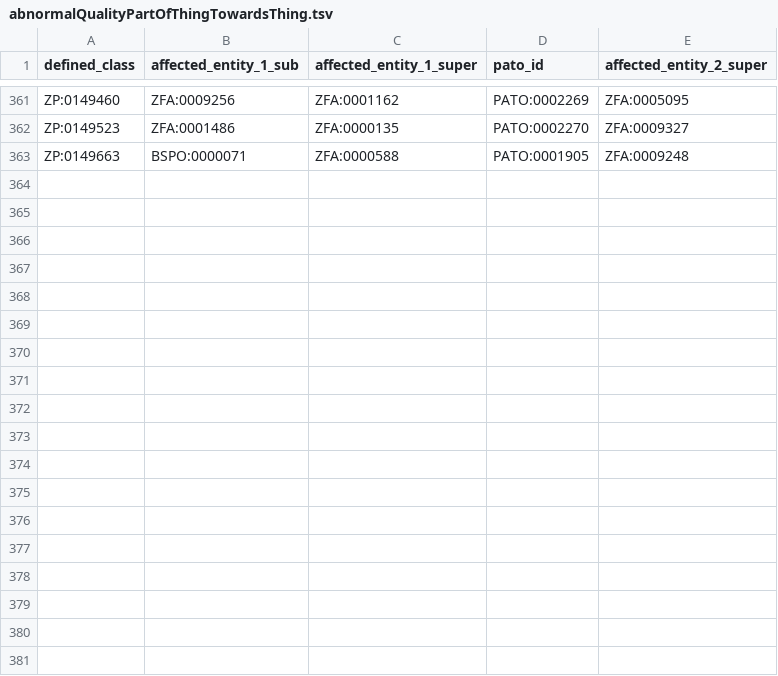
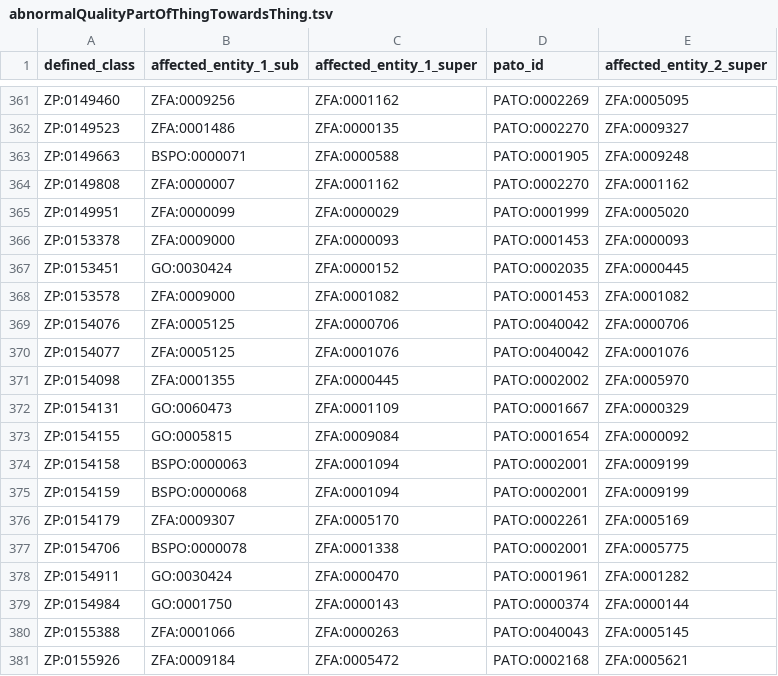
Before and after one commit to obophenotype/zebrafish-phenotype-ontology, a TSV file: src/patterns/data/zfin/abnormalQualityPartOfThingTowardsThing.tsv, drawn as a sheet; only a part is shown, gaps mark what is left out.

```diff
--- a/src/patterns/data/zfin/abnormalQualityPartOfThingTowardsThing.tsv
+++ b/src/patterns/data/zfin/abnormalQualityPartOfThingTowardsThing.tsv
@@ -363 +363,19 @@ ZP:0149523	ZFA:0001486	ZFA:0000135	PATO:0002270	ZFA:0009327
 ZP:0149663	BSPO:0000071	ZFA:0000588	PATO:0001905	ZFA:0009248
+ZP:0149808	ZFA:0000007	ZFA:0001162	PATO:0002270	ZFA:0001162
+ZP:0149951	ZFA:0000099	ZFA:0000029	PATO:0001999	ZFA:0005020
+ZP:0153378	ZFA:0009000	ZFA:0000093	PATO:0001453	ZFA:0000093
+ZP:0153451	GO:0030424	ZFA:0000152	PATO:0002035	ZFA:0000445
+ZP:0153578	ZFA:0009000	ZFA:0001082	PATO:0001453	ZFA:0001082
+ZP:0154076	ZFA:0005125	ZFA:0000706	PATO:0040042	ZFA:0000706
+ZP:0154077	ZFA:0005125	ZFA:0001076	PATO:0040042	ZFA:0001076
+ZP:0154098	ZFA:0001355	ZFA:0000445	PATO:0002002	ZFA:0005970
+ZP:0154131	GO:0060473	ZFA:0001109	PATO:0001667	ZFA:0000329
+ZP:0154155	GO:0005815	ZFA:0009084	PATO:0001654	ZFA:0000092
+ZP:0154158	BSPO:0000063	ZFA:0001094	PATO:0002001	ZFA:0009199
+ZP:0154159	BSPO:0000068	ZFA:0001094	PATO:0002001	ZFA:0009199
+ZP:0154179	ZFA:0009307	ZFA:0005170	PATO:0002261	ZFA:0005169
+ZP:0154706	BSPO:0000078	ZFA:0001338	PATO:0002001	ZFA:0005775
+ZP:0154911	GO:0030424	ZFA:0000470	PATO:0001961	ZFA:0001282
+ZP:0154984	GO:0001750	ZFA:0000143	PATO:0000374	ZFA:0000144
+ZP:0155388	ZFA:0001066	ZFA:0000263	PATO:0040043	ZFA:0005145
+ZP:0155926	ZFA:0009184	ZFA:0005472	PATO:0002168	ZFA:0005621
```
Also changed, not shown: src/patterns/data/anatomy/abnormalAnatomicalEntity.tsv, 29 other files.
